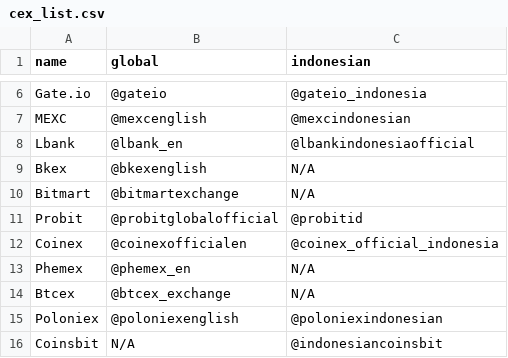
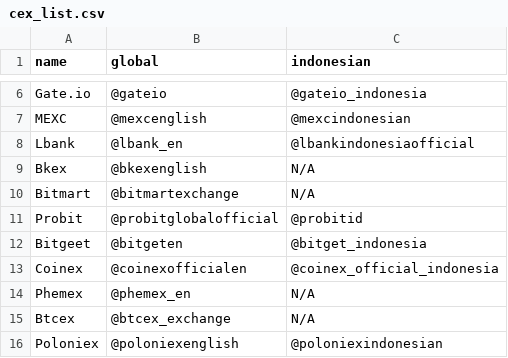
Before and after one commit to faishal-lib/Dataset, a CSV file: Blockchain/Exchange/cex_list.csv, drawn as a sheet; only a part is shown, gaps mark what is left out; the shorter side is filled out with more unchanged rows.

Commit message:
Update cex_list.csv

```diff
--- a/Blockchain/Exchange/cex_list.csv
+++ b/Blockchain/Exchange/cex_list.csv
@@ -11,2 +11,3 @@ Bitmart,@bitmartexchange,N/A
 Probit,@probitglobalofficial,@probitid
+Bitgeet,@bitgeten, @bitget_indonesia
 Coinex,@coinexofficialen,@coinex_official_indonesia
```
